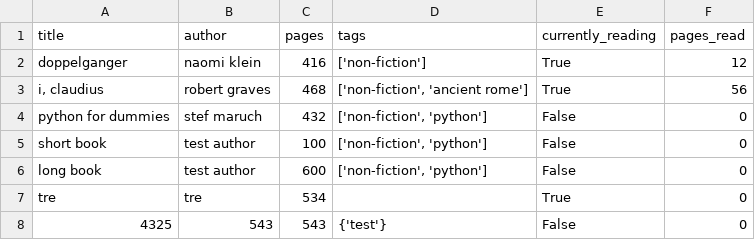
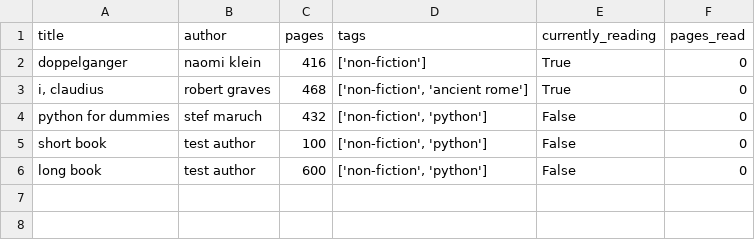
Before and after one commit to tobyfehily/T1A3, a CSV file: book_list.csv, drawn as a sheet.

```diff
--- a/book_list.csv
+++ b/book_list.csv
@@ -1,4 +1,4 @@
 title,author,pages,tags,currently_reading,pages_read
-doppelganger,naomi klein,416,['non-fiction'],True,12
-"i, claudius",robert graves,468,"['non-fiction', 'ancient rome']",True,56
+doppelganger,naomi klein,416,['non-fiction'],True,0
+"i, claudius",robert graves,468,"['non-fiction', 'ancient rome']",True,0
 python for dummies,stef maruch,432,"['non-fiction', 'python']",False,0
@@ -6,3 +6 @@ short book,test author,100,"['non-fiction', 'python']",False,0
 long book,test author,600,"['non-fiction', 'python']",False,0
-tre,tre,534,,True,0
-4325,543,543,{'test'},False,0
```
Also changed, not shown: 3 other files.
